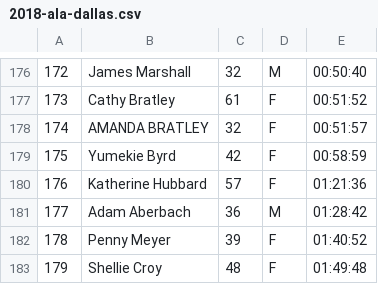
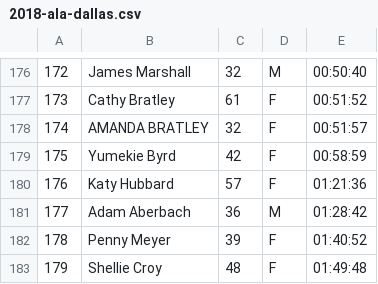
Before and after one commit to davidhanley/RaceScoring, a CSV file: data/2018-ala-dallas.csv, drawn as a sheet; only a part is shown, gaps mark what is left out.

Commit message:
Update 2018-ala-dallas.csv

```diff
--- a/data/2018-ala-dallas.csv
+++ b/data/2018-ala-dallas.csv
@@ -179,3 +179,3 @@
 175,Yumekie Byrd,42,F,00:58:59
-176,Katherine Hubbard,57,F,01:21:36
+176,Katy Hubbard,57,F,01:21:36
 177,Adam Aberbach,36,M,01:28:42
```
